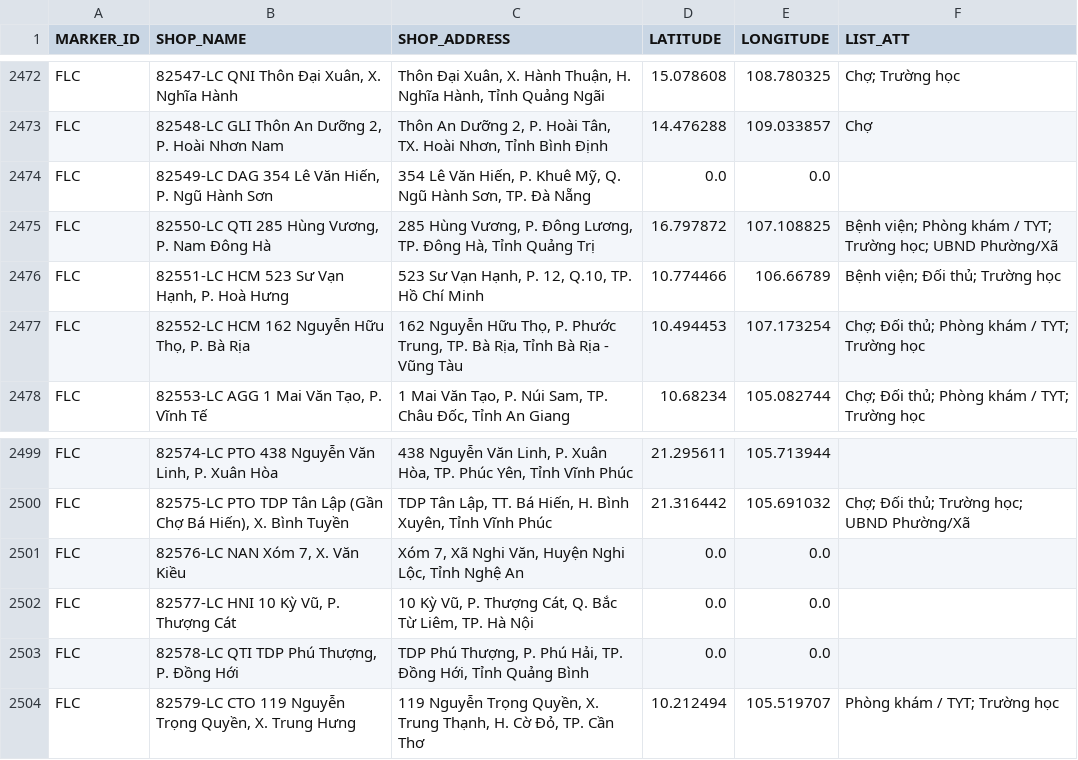
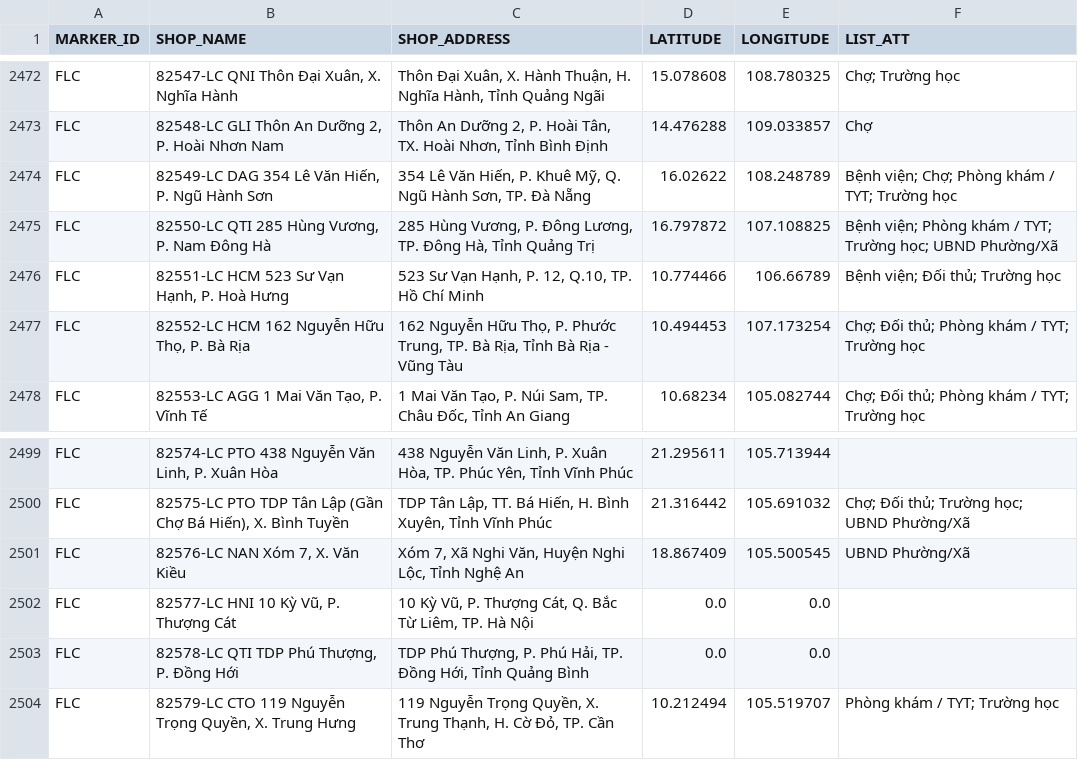
Before and after one commit to vhctruc/maplc, a CSV file: lc_csvutf8.csv, drawn as a sheet; only a part is shown, gaps mark what is left out; the diff covers the shown part only.

```diff
--- a/lc_csvutf8.csv
+++ b/lc_csvutf8.csv
@@ -2473,3 +2473,3 @@ FLC,"82547-LC QNI Thôn Đại Xuân, X. Nghĩa Hành","Thôn Đại Xuân, X. H
 FLC,"82548-LC GLI Thôn An Dưỡng 2, P. Hoài Nhơn Nam","Thôn An Dưỡng 2, P. Hoài Tân, TX. Hoài Nhơn, Tỉnh Bình Định",14.476288,109.033857,Chợ
-FLC,"82549-LC DAG 354 Lê Văn Hiến, P. Ngũ Hành Sơn","354 Lê Văn Hiến, P. Khuê Mỹ, Q. Ngũ Hành Sơn, TP. Đà Nẵng",0.0,0.0,
+FLC,"82549-LC DAG 354 Lê Văn Hiến, P. Ngũ Hành Sơn","354 Lê Văn Hiến, P. Khuê Mỹ, Q. Ngũ Hành Sơn, TP. Đà Nẵng",16.02622,108.248789,Bệnh viện; Chợ; Phòng khám / TYT; Trường học
 FLC,"82550-LC QTI 285 Hùng Vương, P. Nam Đông Hà","285 Hùng Vương, P. Đông Lương, TP. Đông Hà, Tỉnh Quảng Trị",16.797872,107.108825,Bệnh viện; Phòng khám / TYT; Trường học; UBND Phường/Xã
@@ -2500,3 +2500,3 @@ FLC,"82574-LC PTO 438 Nguyễn Văn Linh, P. Xuân Hòa","438 Nguyễn Văn Linh
 FLC,"82575-LC PTO TDP Tân Lập (Gần Chợ Bá Hiến), X. Bình Tuyền","TDP Tân Lập, TT. Bá Hiến, H. Bình Xuyên, Tỉnh Vĩnh Phúc",21.316442,105.691032,Chợ; Ðối thủ; Trường học; UBND Phường/Xã
-FLC,"82576-LC NAN Xóm 7, X. Văn Kiều","Xóm 7, Xã Nghi Văn, Huyện Nghi Lộc, Tỉnh Nghệ An",0.0,0.0,
+FLC,"82576-LC NAN Xóm 7, X. Văn Kiều","Xóm 7, Xã Nghi Văn, Huyện Nghi Lộc, Tỉnh Nghệ An",18.867409,105.500545,UBND Phường/Xã
 FLC,"82577-LC HNI 10 Kỳ Vũ, P. Thượng Cát","10 Kỳ Vũ, P. Thượng Cát, Q. Bắc Từ Liêm, TP. Hà Nội",0.0,0.0,
```
Also changed, not shown: 15 added rows and 9 edited cells elsewhere in this file.
